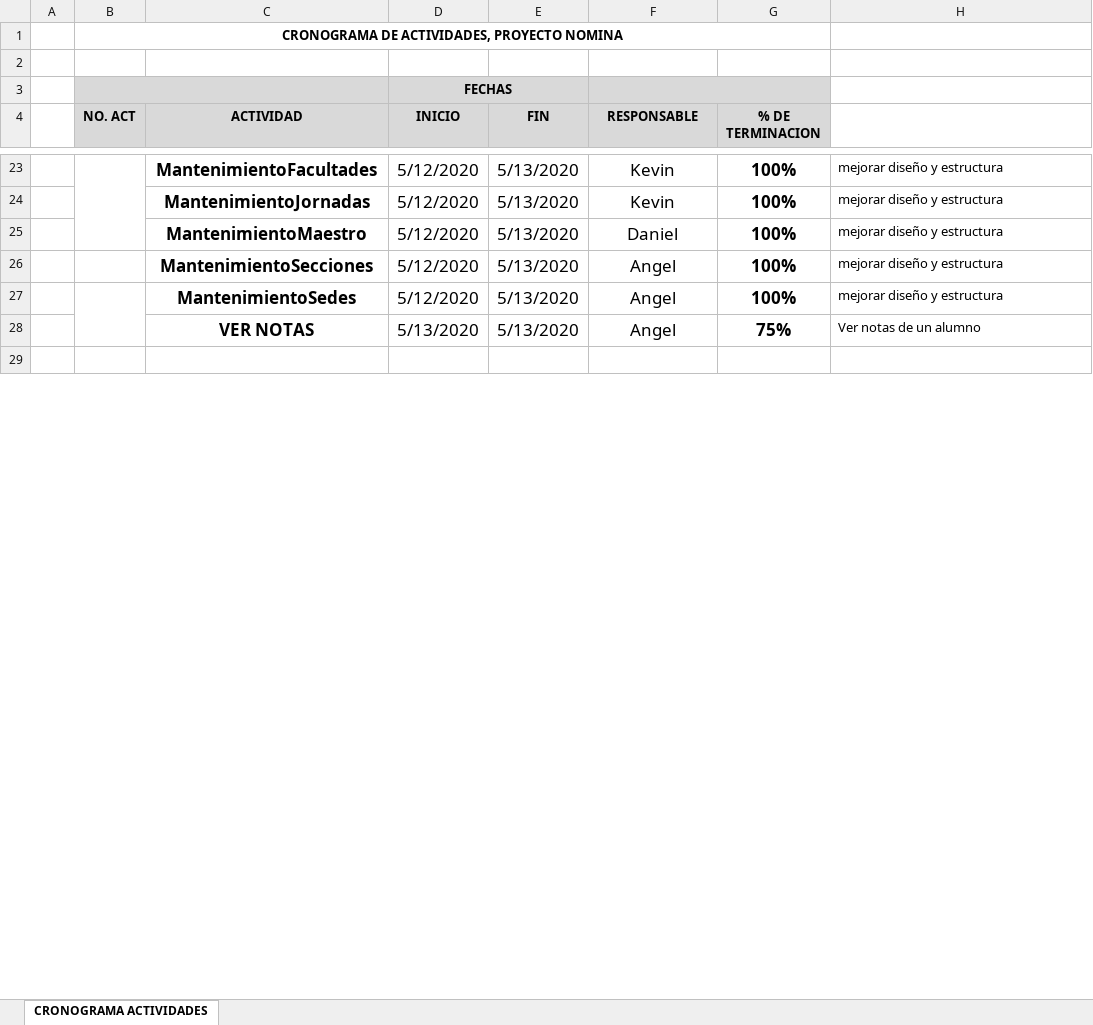
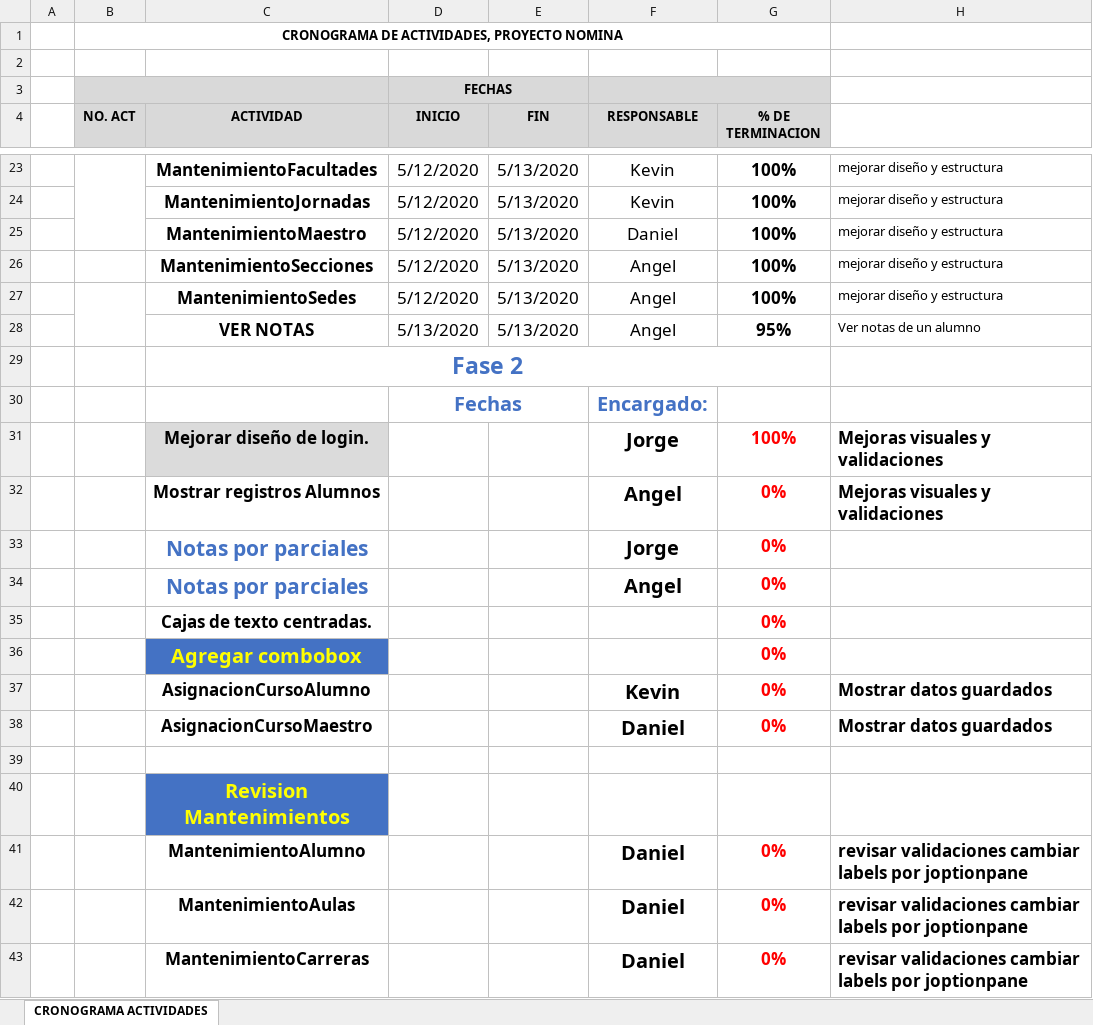
Before and after one commit to tatto5828z4/ProyectosUMG, an Excel workbook: P3GA2/Cronograma Practica PROGRA.xlsx, sheet CRONOGRAMA ACTIVIDADES, drawn as a sheet; only a part is shown, gaps mark what is left out; values as stored, in another font and other column widths than the file's, no borders; the diff covers the shown part only; the diff names each change by its address in the sheet, - before the commit and + after, or states it on an @@ line.

Commit message:
Probando login

```diff
--- a/P3GA2/Cronograma Practica PROGRA.xlsx (sheet CRONOGRAMA ACTIVIDADES)
+++ b/P3GA2/Cronograma Practica PROGRA.xlsx (sheet CRONOGRAMA ACTIVIDADES)
-G28 (% DE TERMINACION): 75%
+G28 (% DE TERMINACION): 95%
+row 29:  |  | Fase 2
+row 30:  |  |  | Fechas |  | Encargado:
+row 31:  |  | Mejorar diseño de login. |  |  | Jorge | 100% | Mejoras visuales y validaciones
+row 32:  |  | Mostrar registros Alumnos |  |  | Angel | 0% | Mejoras visuales y validaciones
+row 33:  |  | Notas por parciales |  |  | Jorge | 0%
+row 34:  |  | Notas por parciales |  |  | Angel | 0%
+row 35:  |  | Cajas de texto centradas. |  |  |  | 0%
+row 36:  |  | Agregar combobox |  |  |  | 0%
+row 37:  |  | AsignacionCursoAlumno |  |  | Kevin | 0% | Mostrar datos guardados
+row 38:  |  | AsignacionCursoMaestro |  |  | Daniel | 0% | Mostrar datos guardados
+row 40:  |  | Revision Mantenimientos
+row 41:  |  | MantenimientoAlumno |  |  | Daniel | 0% | revisar validaciones cambiar labels por joptionpane
+row 42:  |  | MantenimientoAulas |  |  | Daniel | 0% | revisar validaciones cambiar labels por joptionpane
+row 43:  |  | MantenimientoCarreras |  |  | Daniel | 0% | revisar validaciones cambiar labels por joptionpane
```
Also changed, not shown: 11 added rows, 7 removed rows, 6 edited cells and cell formats elsewhere in this sheet, 1 other file.
